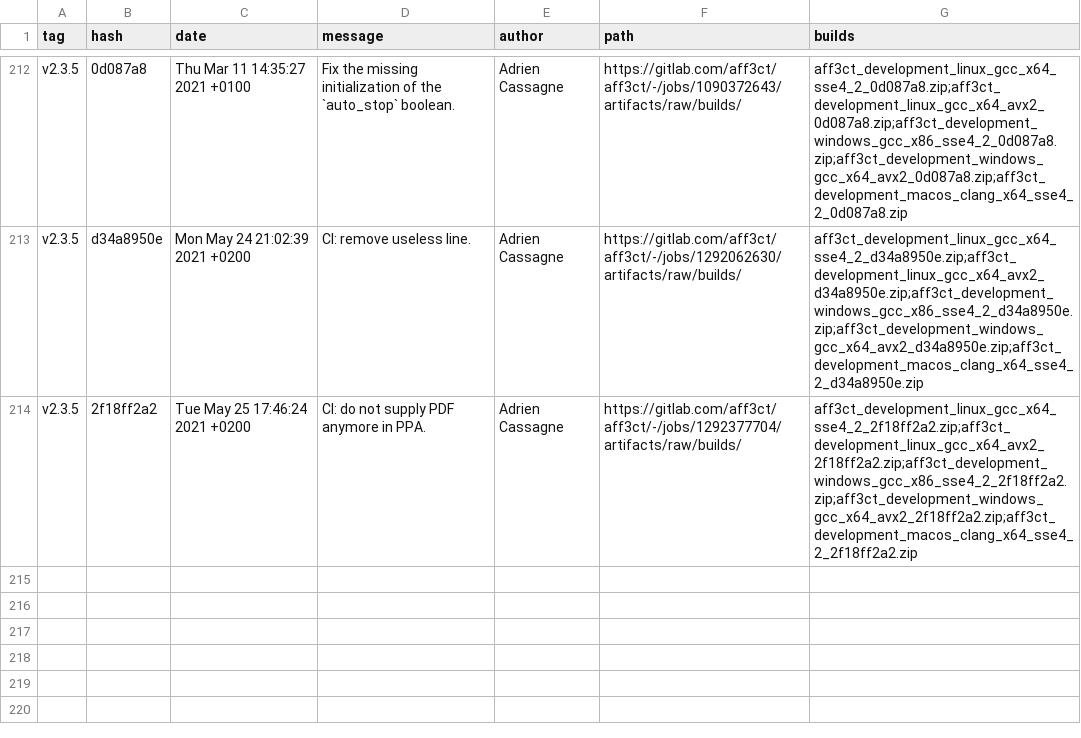
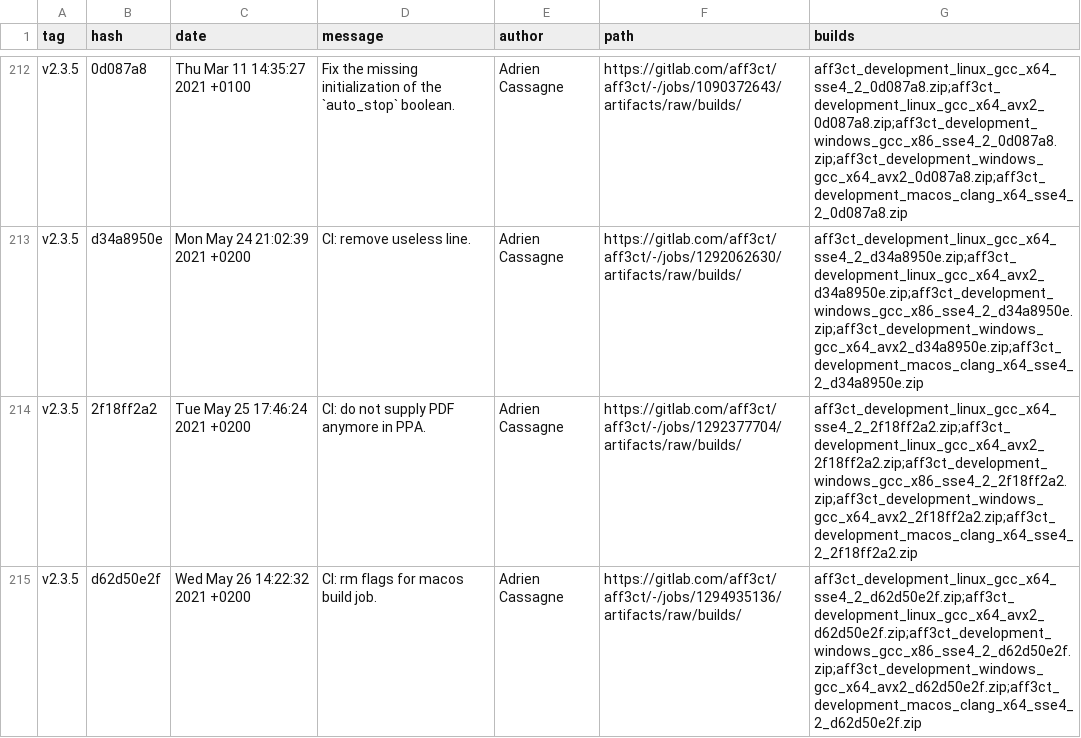
Before and after one commit to aff3ct/aff3ct.github.io, a CSV file: download/download_development.csv, drawn as a sheet; only a part is shown, gaps mark what is left out; the diff names each change by its address in the sheet, - before the commit and + after, or states it on an @@ line.

Commit message:
Automatic: add new AFF3CT builds (development: d62d50e2f).

```diff
--- a/download/download_development.csv
+++ b/download/download_development.csv
+row 215: v2.3.5 | d62d50e2f | Wed May 26 14:22:32 2021 +0200 | CI: rm flags for macos build job. | Adrien Cassagne | https://gitlab.com/aff3ct/aff3ct/-/jobs/1294935136/artifacts/raw/builds/ | aff3ct_development_linux_gcc_x64_sse4_2_d62d50e2f.zip;aff3ct_development_linux_gcc_x64_avx2_d62d50e2f.zip;aff3ct_development_windows_gcc_x86_sse4_2_d62d50e2f.zip;aff3ct_development_windows_gcc_x64_avx2_d62d50e2f.zip;aff3ct_development_macos_clang_x64_sse4_2_d62d50e2f.zip
```
